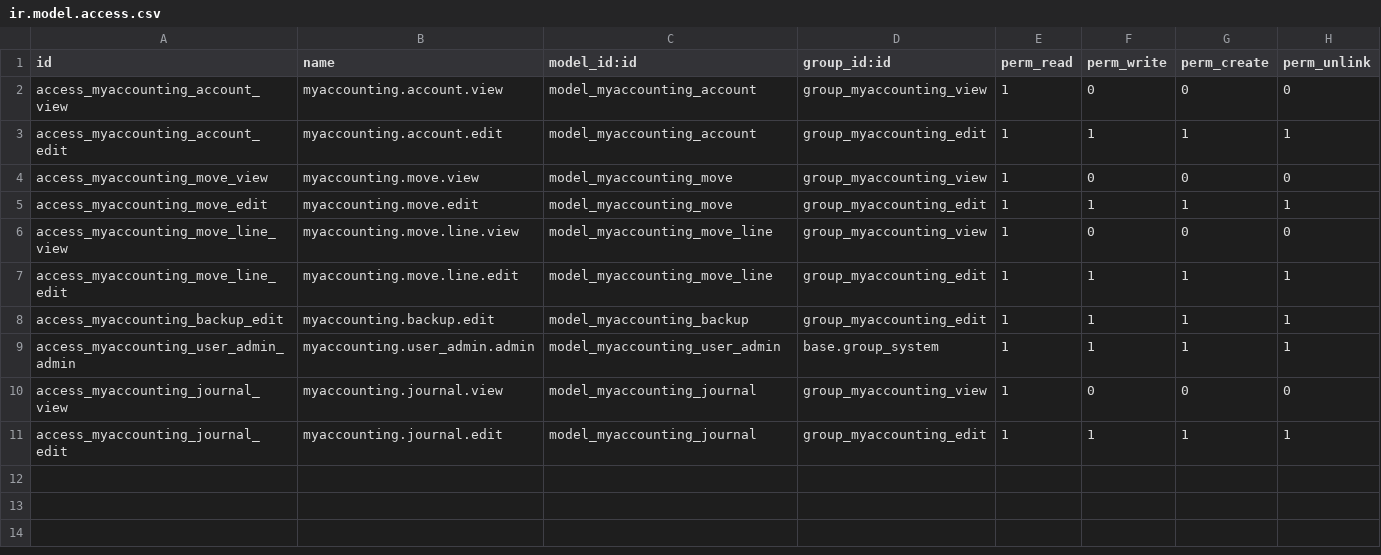
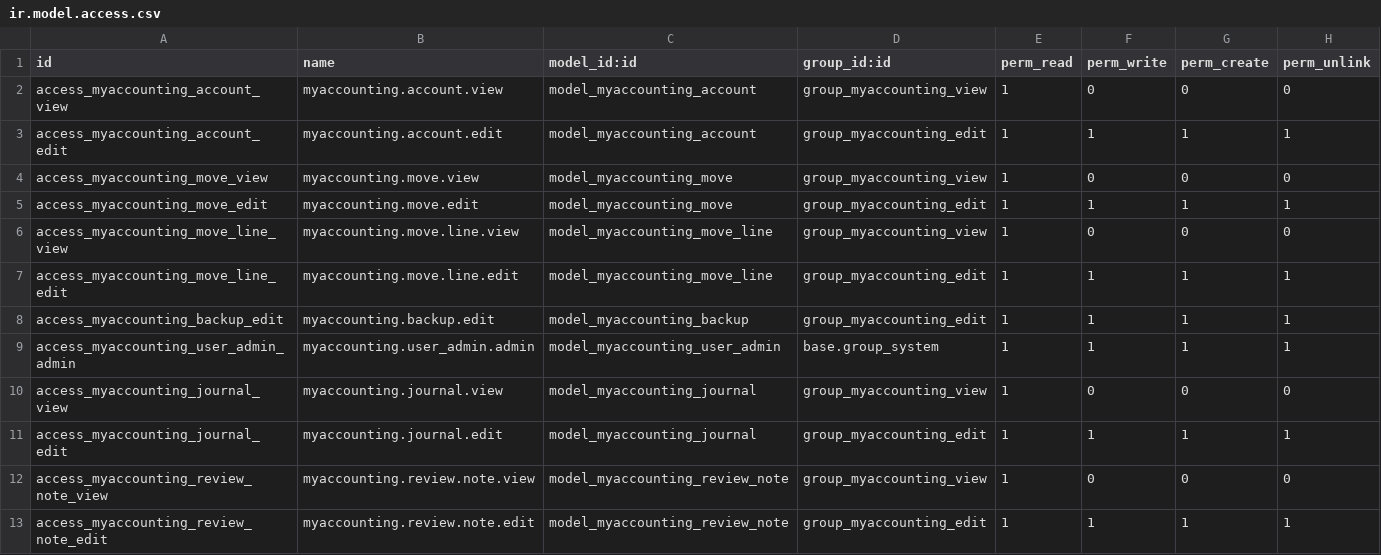
Before and after one commit to mohadmasri/odoo-custom-plugins-masri, a CSV file: my_accounting/security/ir.model.access.csv, drawn as a sheet.

```diff
--- a/my_accounting/security/ir.model.access.csv
+++ b/my_accounting/security/ir.model.access.csv
@@ -11 +11,3 @@ access_myaccounting_journal_view,myaccounting.journal.view,model_myaccounting_jo
 access_myaccounting_journal_edit,myaccounting.journal.edit,model_myaccounting_journal,group_myaccounting_edit,1,1,1,1
+access_myaccounting_review_note_view,myaccounting.review.note.view,model_myaccounting_review_note,group_myaccounting_view,1,0,0,0
+access_myaccounting_review_note_edit,myaccounting.review.note.edit,model_myaccounting_review_note,group_myaccounting_edit,1,1,1,1
```
Also changed, not shown: 17 other files.
